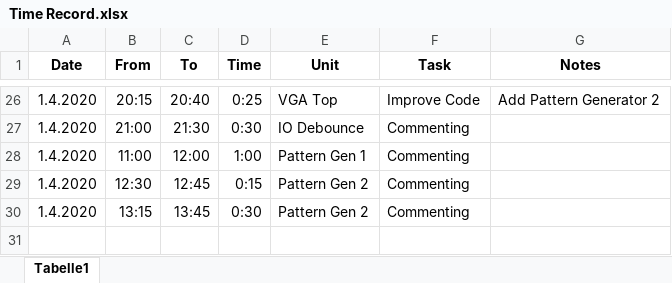
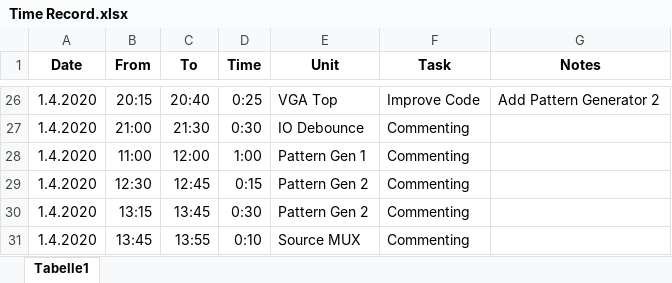
Before and after one commit to Scheams/VGA-Controller, an Excel workbook: doc/Time Record.xlsx, sheet Tabelle1, drawn as a sheet; only a part is shown, gaps mark what is left out; values as stored, in another font and other column widths than the file's, no borders; the diff names each change by its address in the sheet, - before the commit and + after, or states it on an @@ line.

Commit message:
Commenting Source MUX

```diff
--- a/doc/Time Record.xlsx (sheet Tabelle1)
+++ b/doc/Time Record.xlsx (sheet Tabelle1)
+row 31: 1.4.2020 | 13:45 | 13:55 | 0:10 | Source MUX | Commenting
```
Also changed, not shown: 3 other files.
